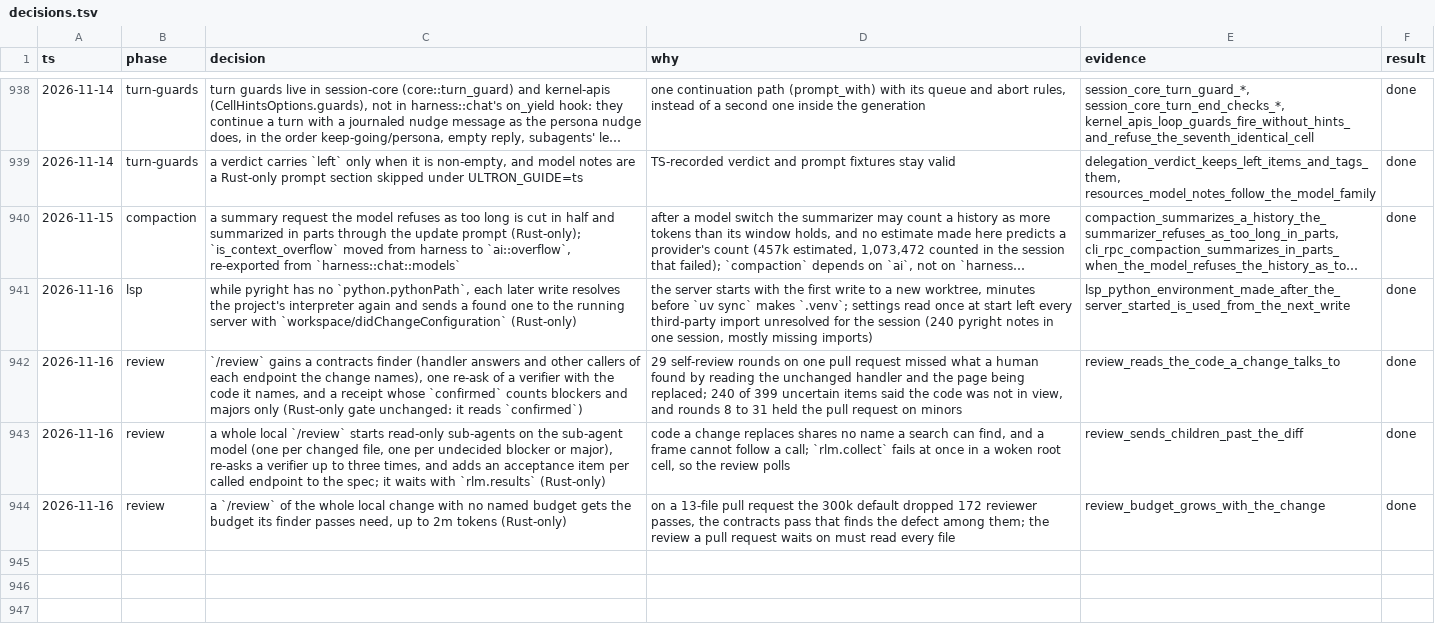
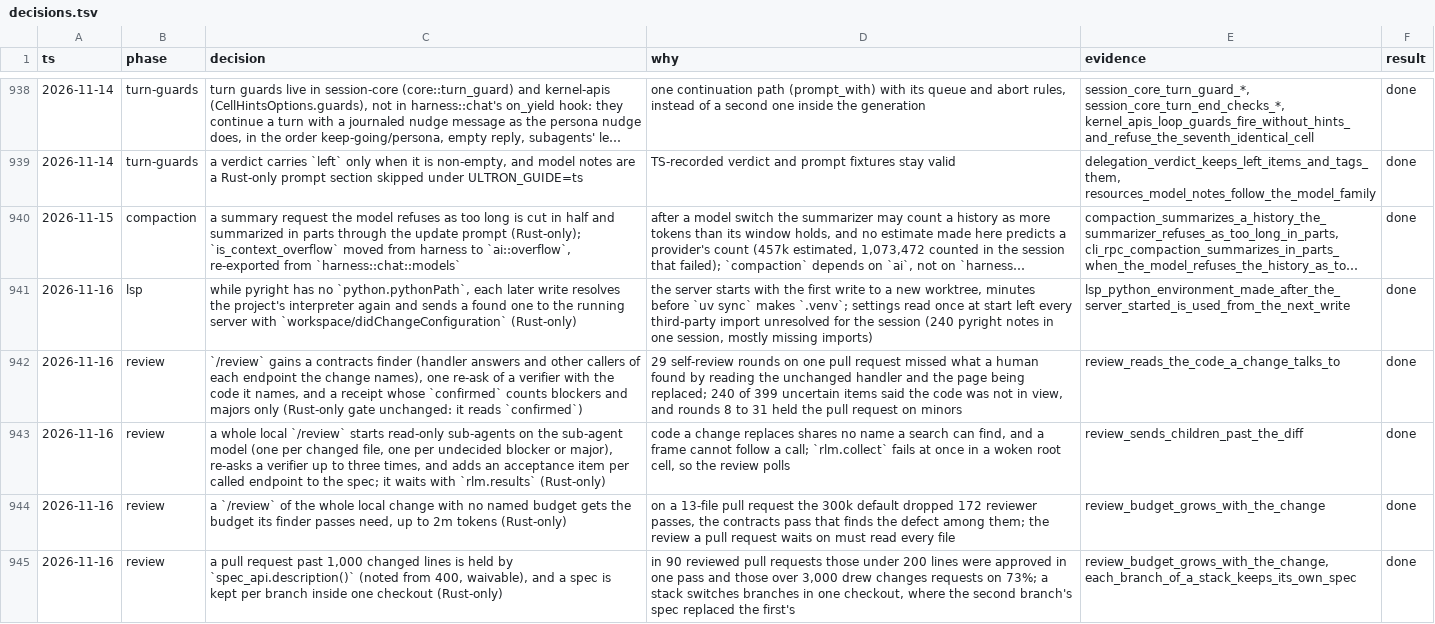
Before and after one commit to alfredosdpiii/ultron-rs, a TSV file: docs/rust-rewrite/decisions.tsv, drawn as a sheet; only a part is shown, gaps mark what is left out; long unchanged cells end in …; the diff names each change by its address in the sheet, - before the commit and + after, or states it on an @@ line.

Commit message:
Playbook and docs: one idea per pull request, short stacks reviewed against the parent

```diff
--- a/docs/rust-rewrite/decisions.tsv
+++ b/docs/rust-rewrite/decisions.tsv
+row 945: 2026-11-16 | review | a pull request past 1,000 changed lines is held by `spec_api.description()` (noted from 400, waivable), and a spec is kept per branch inside one checkout (Rust-only) | in 90 reviewed pull requests those under 200 lines were approved in one pass and those over 3,000 drew changes requests on 73%; a stack switches branches in one checkout, where the second branch's spec replaced the first's | review_budget_grows_with_the_change, each_branch_of_a_stack_keeps_its_own_spec | done
```
Also changed, not shown: 4 other files.
